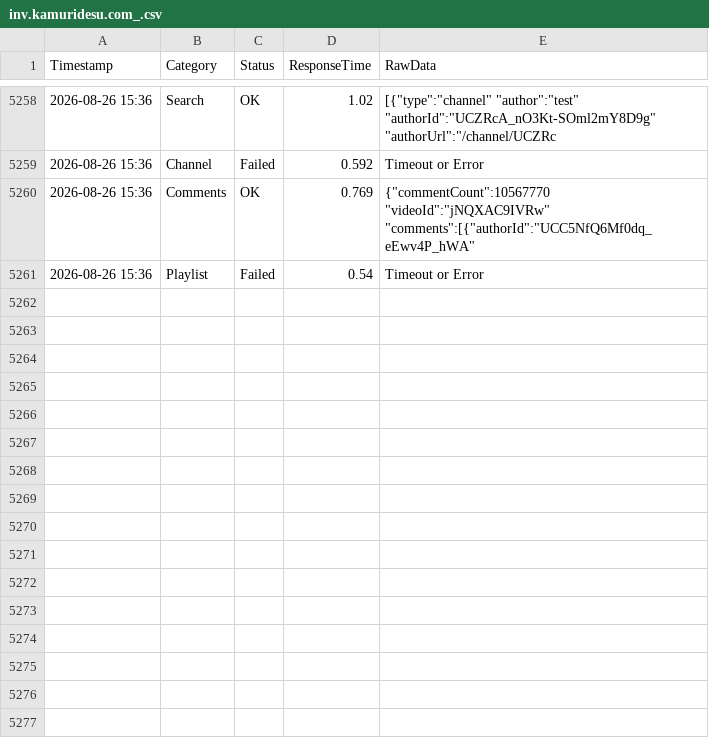
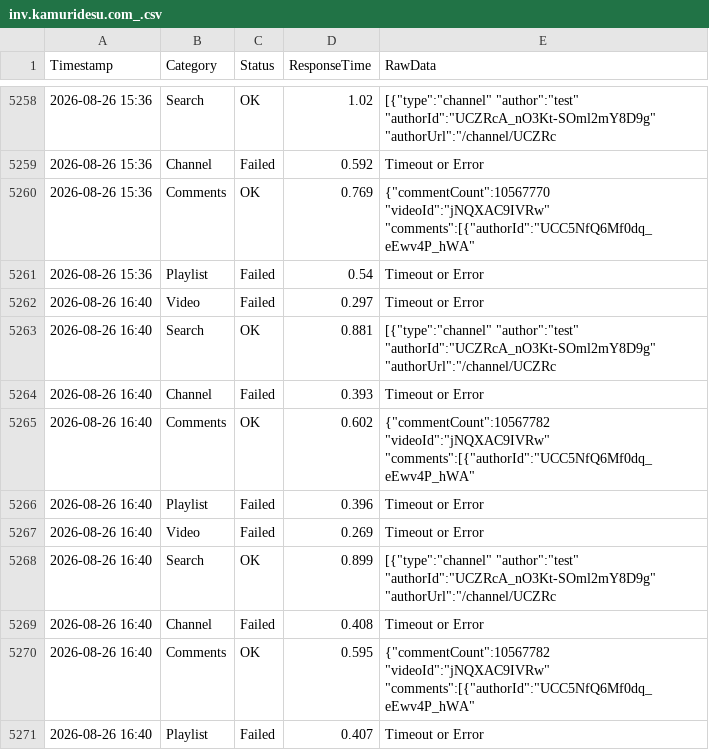
Before and after one commit to yuto1106110/invidious-health, a CSV file: logs/inv.kamuridesu.com_.csv, drawn as a sheet; only a part is shown, gaps mark what is left out.

```diff
--- a/logs/inv.kamuridesu.com_.csv
+++ b/logs/inv.kamuridesu.com_.csv
@@ -5261 +5261,11 @@ Timestamp,Category,Status,ResponseTime,RawData
 2026-08-26 15:36,Playlist,Failed,0.54,Timeout or Error
+2026-08-26 16:40,Video,Failed,0.297,Timeout or Error
+2026-08-26 16:40,Search,OK,0.881,"[{""type"":""channel"" ""author"":""test"" ""authorId"":""UCZRcA_nO3Kt-SOml2mY8D9g"" ""authorUrl"":""/channel/UCZRc"
+2026-08-26 16:40,Channel,Failed,0.393,Timeout or Error
+2026-08-26 16:40,Comments,OK,0.602,"{""commentCount"":10567782 ""videoId"":""jNQXAC9IVRw"" ""comments"":[{""authorId"":""UCC5NfQ6Mf0dq_eEwv4P_hWA"" "
+2026-08-26 16:40,Playlist,Failed,0.396,Timeout or Error
+2026-08-26 16:40,Video,Failed,0.269,Timeout or Error
+2026-08-26 16:40,Search,OK,0.899,"[{""type"":""channel"" ""author"":""test"" ""authorId"":""UCZRcA_nO3Kt-SOml2mY8D9g"" ""authorUrl"":""/channel/UCZRc"
+2026-08-26 16:40,Channel,Failed,0.408,Timeout or Error
+2026-08-26 16:40,Comments,OK,0.595,"{""commentCount"":10567782 ""videoId"":""jNQXAC9IVRw"" ""comments"":[{""authorId"":""UCC5NfQ6Mf0dq_eEwv4P_hWA"" "
+2026-08-26 16:40,Playlist,Failed,0.407,Timeout or Error
```
Also changed, not shown: logs/invidious.f5.si_.csv, logs/invidious.ritoge.com_.csv, 8 other files.
